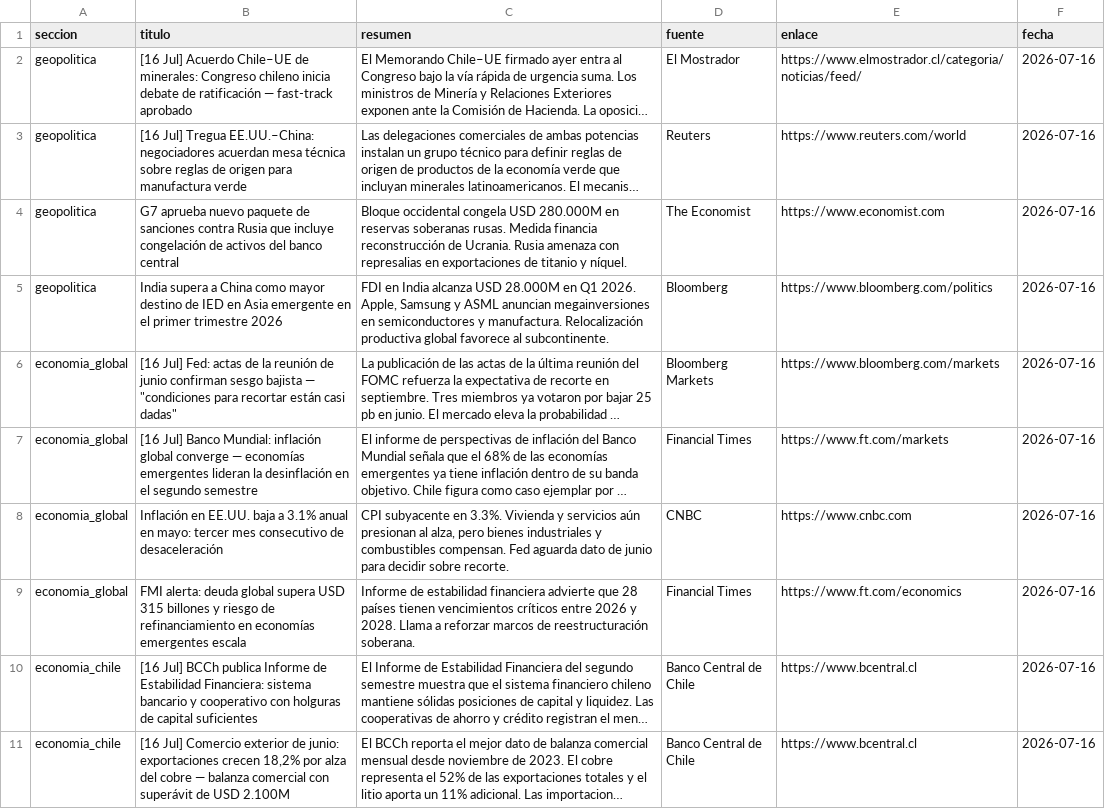
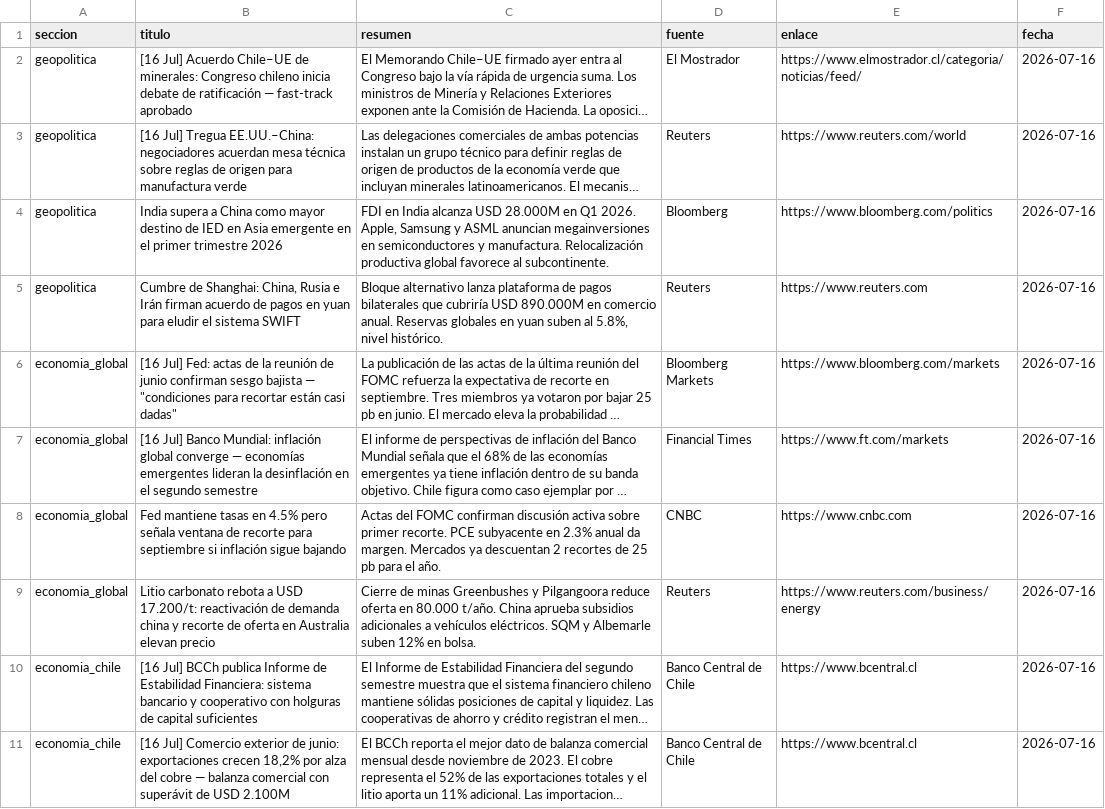
Before and after one commit to erickfranciscohernandez/financiero, a CSV file: noticias_20260716.csv, drawn as a sheet; only a part is shown; long unchanged cells end in …; removed rows and columns are numbered as before the commit, all else as after; the diff covers the shown part only; the diff names each change by its address in the sheet, - before the commit and + after, or states it on an @@ line.

```diff
--- a/noticias_20260716.csv
+++ b/noticias_20260716.csv
-row 4: geopolitica | G7 aprueba nuevo paquete de sanciones contra Rusia que incluye congelación de activos del banco central | Bloque occidental congela USD 280.000M en reservas soberanas rusas. Medida financia reconstrucción de Ucrania. Rusia amenaza con represalias en exportaciones de titanio y níquel. | The Economist | https://www.economist.com | 2026-07-16
+row 5: geopolitica | Cumbre de Shanghai: China, Rusia e Irán firman acuerdo de pagos en yuan para eludir el sistema SWIFT | Bloque alternativo lanza plataforma de pagos bilaterales que cubriría USD 890.000M en comercio anual. Reservas globales en yuan suben al 5.8%, nivel histórico. | Reuters | https://www.reuters.com | 2026-07-16
-B8 (titulo): Inflación en EE.UU. baja a 3.1% anual en mayo: tercer mes consecutivo de desaceleración
+B8 (titulo): Fed mantiene tasas en 4.5% pero señala ventana de recorte para septiembre si inflación sigue bajando
-C8 (resumen): CPI subyacente en 3.3%. Vivienda y servicios aún presionan al alza, pero bienes industriales y combustibles compensan. Fed aguarda dato de junio para decidir sobre recorte.
+C8 (resumen): Actas del FOMC confirman discusión activa sobre primer recorte. PCE subyacente en 2.3% anual da margen. Mercados ya descuentan 2 recortes de 25 pb para el año.
-B9 (titulo): FMI alerta: deuda global supera USD 315 billones y riesgo de refinanciamiento en economías emergentes escala
+B9 (titulo): Litio carbonato rebota a USD 17.200/t: reactivación de demanda china y recorte de oferta en Australia elevan precio
-C9 (resumen): Informe de estabilidad financiera advierte que 28 países tienen vencimientos críticos entre 2026 y 2028. Llama a reforzar marcos de reestructuración soberana.
+C9 (resumen): Cierre de minas Greenbushes y Pilgangoora reduce oferta en 80.000 t/año. China aprueba subsidios adicionales a vehículos eléctricos. SQM y Albemarle suben 12% en bolsa.
-D9 (fuente): Financial Times
+D9 (fuente): Reuters
-E9 (enlace): https://www.ft.com/economics
+E9 (enlace): https://www.reuters.com/business/energy
```
Also changed, not shown: 5 added rows, 5 removed rows and 10 edited cells elsewhere in this file, 8 other files.
